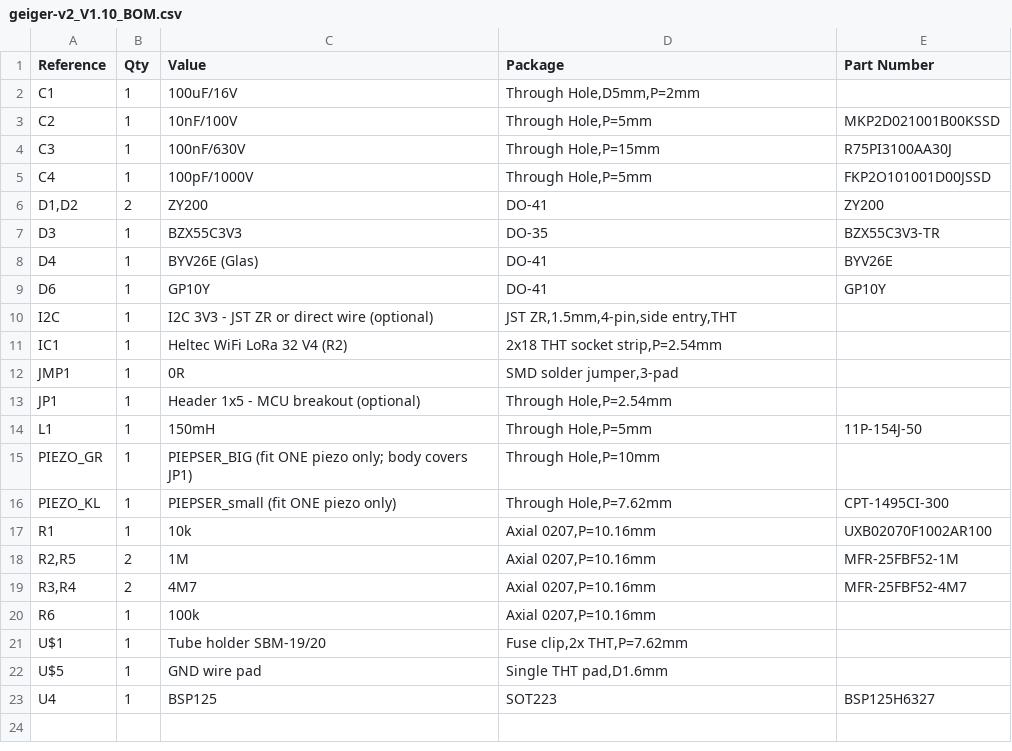
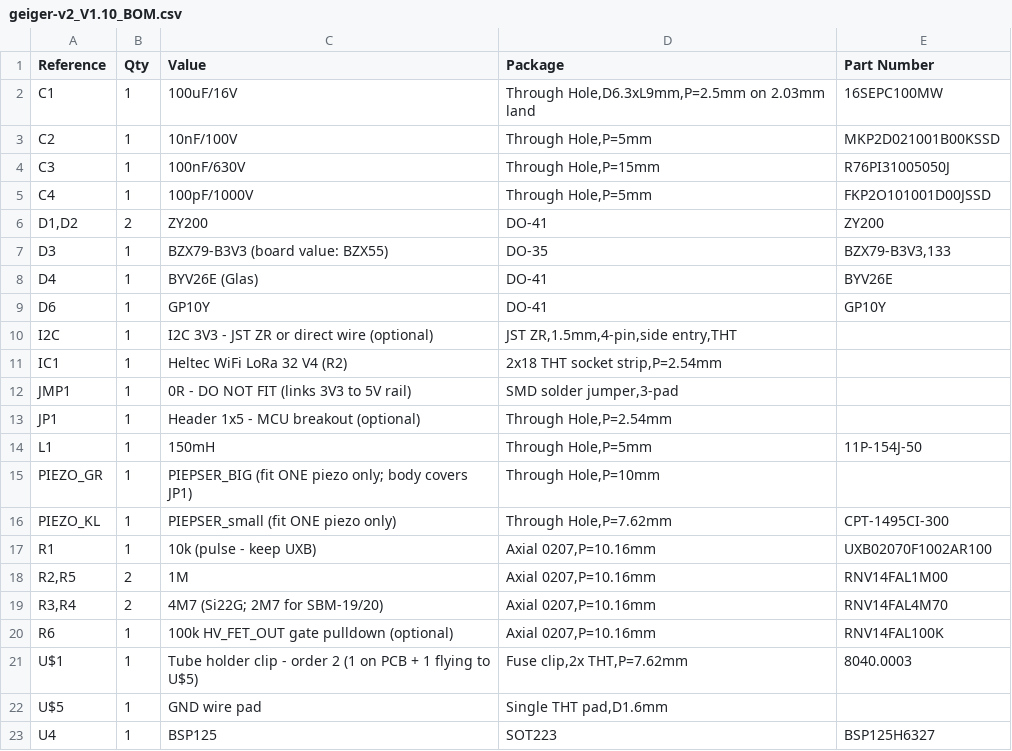
Before and after one commit to MMBytes/MultiGeiger-V2, a CSV file: Hardware/Revision_A/Deliverables/BOM/geiger-v2_V1.10_BOM.csv, drawn as a sheet.

```diff
--- a/Hardware/Revision_A/Deliverables/BOM/geiger-v2_V1.10_BOM.csv
+++ b/Hardware/Revision_A/Deliverables/BOM/geiger-v2_V1.10_BOM.csv
@@ -1,8 +1,8 @@
 Reference,Qty,Value,Package,Part Number
-C1,1,100uF/16V,"Through Hole,D5mm,P=2mm",
+C1,1,100uF/16V,"Through Hole,D6.3xL9mm,P=2.5mm on 2.03mm land",16SEPC100MW
 C2,1,10nF/100V,"Through Hole,P=5mm",MKP2D021001B00KSSD
-C3,1,100nF/630V,"Through Hole,P=15mm",R75PI3100AA30J
+C3,1,100nF/630V,"Through Hole,P=15mm",R76PI31005050J
 C4,1,100pF/1000V,"Through Hole,P=5mm",FKP2O101001D00JSSD
 "D1,D2",2,ZY200,DO-41,ZY200
-D3,1,BZX55C3V3,DO-35,BZX55C3V3-TR
+D3,1,BZX79-B3V3 (board value: BZX55),DO-35,"BZX79-B3V3,133"
 D4,1,BYV26E (Glas),DO-41,BYV26E
@@ -11,3 +11,3 @@ I2C,1,I2C 3V3 - JST ZR or direct wire (optional),"JST ZR,1.5mm,4-pin,side entry,
 IC1,1,Heltec WiFi LoRa 32 V4 (R2),"2x18 THT socket strip,P=2.54mm",
-JMP1,1,0R,"SMD solder jumper,3-pad",
+JMP1,1,0R - DO NOT FIT (links 3V3 to 5V rail),"SMD solder jumper,3-pad",
 JP1,1,Header 1x5 - MCU breakout (optional),"Through Hole,P=2.54mm",
@@ -16,7 +16,7 @@ PIEZO_GR,1,PIEPSER_BIG (fit ONE piezo only; body covers JP1),"Through Hole,P=10m
 PIEZO_KL,1,PIEPSER_small (fit ONE piezo only),"Through Hole,P=7.62mm",CPT-1495CI-300
-R1,1,10k,"Axial 0207,P=10.16mm",UXB02070F1002AR100
-"R2,R5",2,1M,"Axial 0207,P=10.16mm",MFR-25FBF52-1M
-"R3,R4",2,4M7,"Axial 0207,P=10.16mm",MFR-25FBF52-4M7
-R6,1,100k,"Axial 0207,P=10.16mm",
-U$1,1,Tube holder SBM-19/20,"Fuse clip,2x THT,P=7.62mm",
+R1,1,10k (pulse - keep UXB),"Axial 0207,P=10.16mm",UXB02070F1002AR100
+"R2,R5",2,1M,"Axial 0207,P=10.16mm",RNV14FAL1M00
+"R3,R4",2,4M7 (Si22G; 2M7 for SBM-19/20),"Axial 0207,P=10.16mm",RNV14FAL4M70
+R6,1,100k HV_FET_OUT gate pulldown (optional),"Axial 0207,P=10.16mm",RNV14FAL100K
+U$1,1,Tube holder clip - order 2 (1 on PCB + 1 flying to U$5),"Fuse clip,2x THT,P=7.62mm",8040.0003
 U$5,1,GND wire pad,"Single THT pad,D1.6mm",
```
Also changed, not shown: Hardware/Revision_B/Deliverables/BOM/geiger.csv, Hardware/Revision_C/Deliverables/BOM/geiger.csv, 6 other files.
